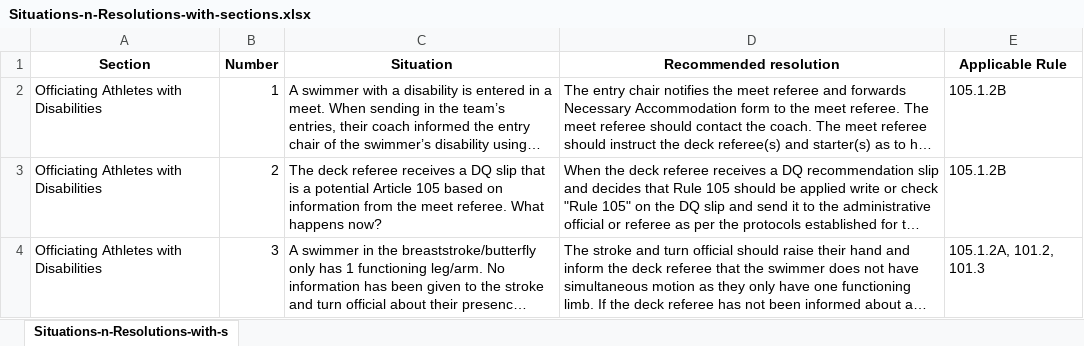
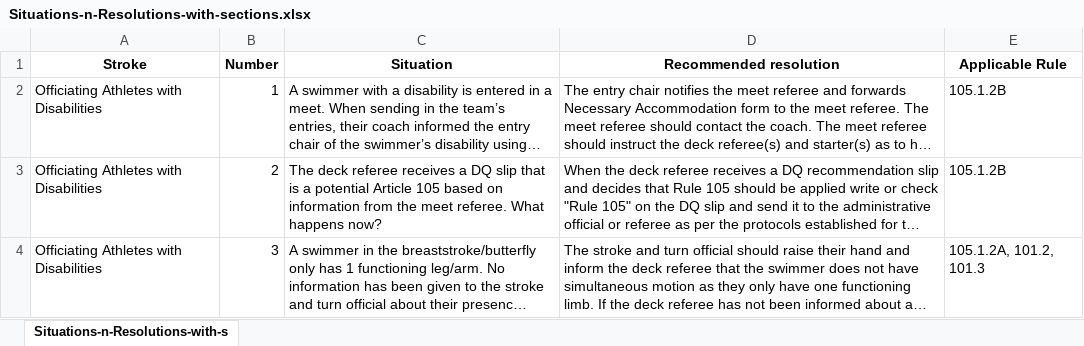
Before and after one commit to gduryee/Situations_Resolutions, an Excel workbook: Situations-n-Resolutions-with-sections.xlsx, sheet Situations-n-Resolutions-with-s, drawn as a sheet; only a part is shown; long unchanged cells end in …; values as stored, in another font and other column widths than the file's, no borders; the diff names each change by its address in the sheet, - before the commit and + after, or states it on an @@ line.

Commit message:
Added USA Swimming and PNS logos, and made some adjustments to the header layout for better mobile display. Also updated the Excel file with new situations and resolutions.

```diff
--- a/Situations-n-Resolutions-with-sections.xlsx (sheet Situations-n-Resolutions-with-s)
+++ b/Situations-n-Resolutions-with-sections.xlsx (sheet Situations-n-Resolutions-with-s)
-A1: Section
+A1: Stroke
```
Also changed, not shown: 3 other files.
